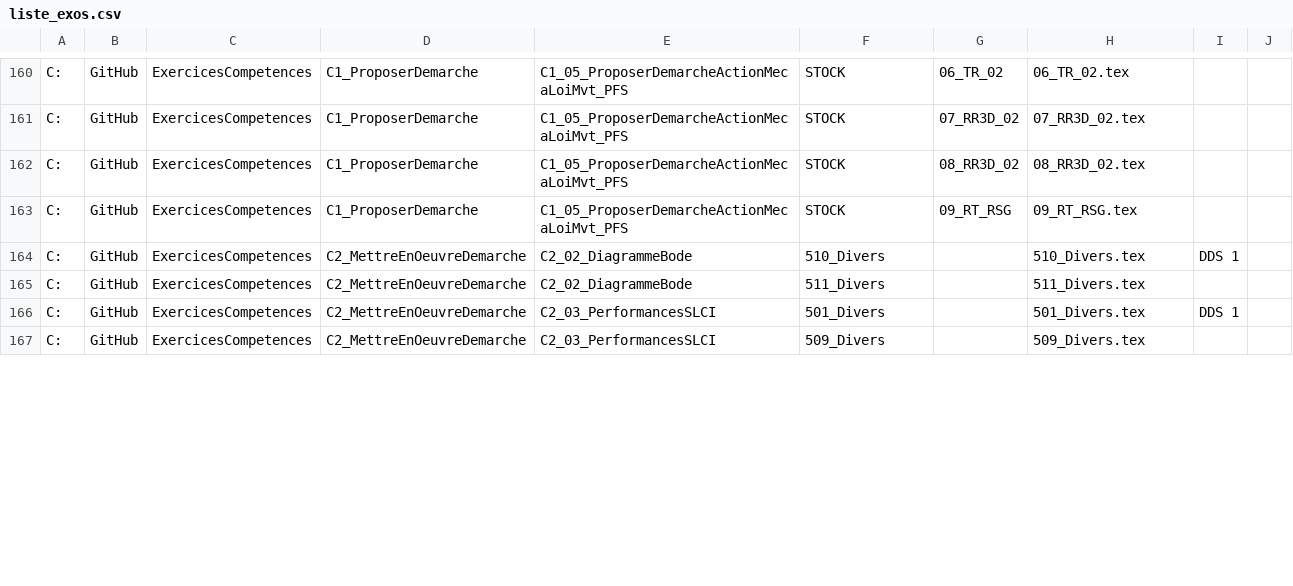
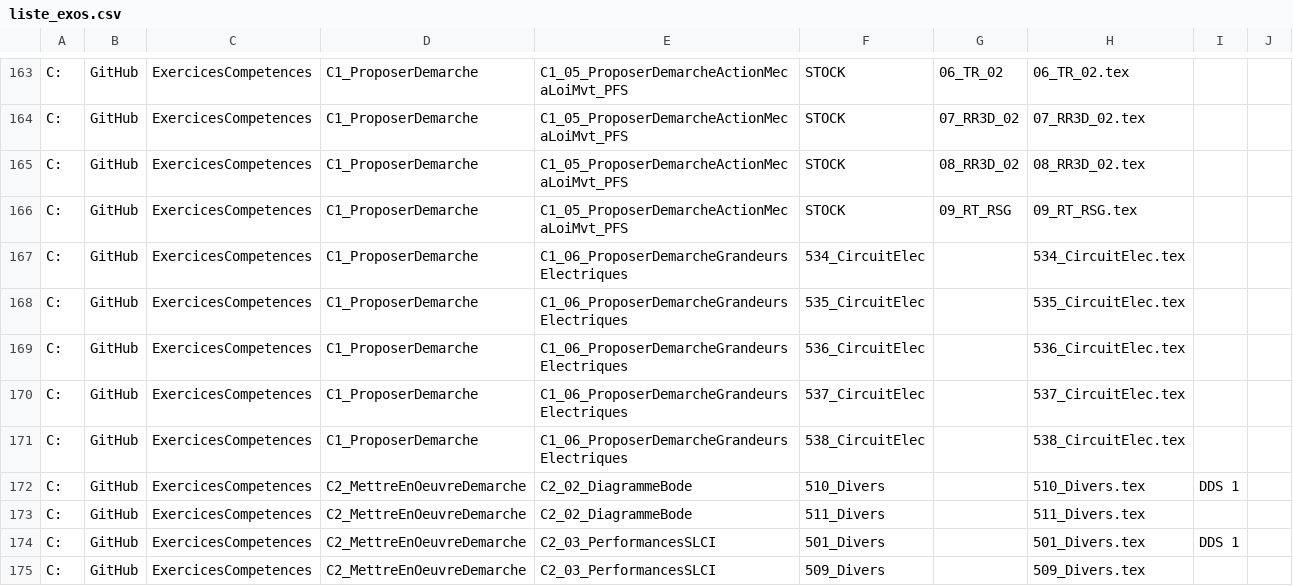
Before and after one commit to xpessoles/ExercicesCompetences, a CSV file: Outils/liste_exos.csv, drawn as a sheet; only a part is shown, gaps mark what is left out; the diff covers the shown part only; the diff names each change by its address in the sheet, - before the commit and + after, or states it on an @@ line.

```diff
--- a/Outils/liste_exos.csv
+++ b/Outils/liste_exos.csv
+row 167: C: | GitHub | ExercicesCompetences | C1_ProposerDemarche | C1_06_ProposerDemarcheGrandeursElectriques | 534_CircuitElec |  | 534_CircuitElec.tex
+row 168: C: | GitHub | ExercicesCompetences | C1_ProposerDemarche | C1_06_ProposerDemarcheGrandeursElectriques | 535_CircuitElec |  | 535_CircuitElec.tex
+row 169: C: | GitHub | ExercicesCompetences | C1_ProposerDemarche | C1_06_ProposerDemarcheGrandeursElectriques | 536_CircuitElec |  | 536_CircuitElec.tex
+row 170: C: | GitHub | ExercicesCompetences | C1_ProposerDemarche | C1_06_ProposerDemarcheGrandeursElectriques | 537_CircuitElec |  | 537_CircuitElec.tex
+row 171: C: | GitHub | ExercicesCompetences | C1_ProposerDemarche | C1_06_ProposerDemarcheGrandeursElectriques | 538_CircuitElec |  | 538_CircuitElec.tex
```
Also changed, not shown: 3 added rows and 22 edited cells elsewhere in this file, 3 other files.
